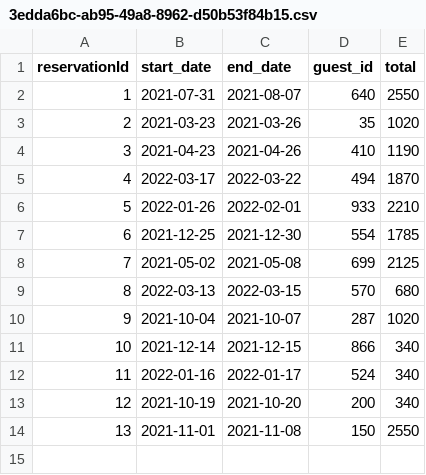
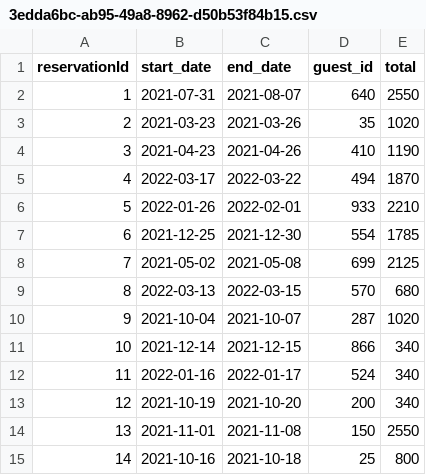
Before and after one commit to halljams/MasteryProject, a CSV file: dontwreckmyhouse/reservation-test/3edda6bc-ab95-49a8-8962-d50b53f84b15.csv, drawn as a sheet; the diff names each change by its address in the sheet, - before the commit and + after, or states it on an @@ line.

```diff
--- a/dontwreckmyhouse/reservation-test/3edda6bc-ab95-49a8-8962-d50b53f84b15.csv
+++ b/dontwreckmyhouse/reservation-test/3edda6bc-ab95-49a8-8962-d50b53f84b15.csv
+row 15: 14 | 2021-10-16 | 2021-10-18 | 25 | 800
```
Also changed, not shown: dontwreckmyhouse/reservations/b6ddb844-b990-471a-8c0a-519d0777eb9b.csv, 17 other files.
